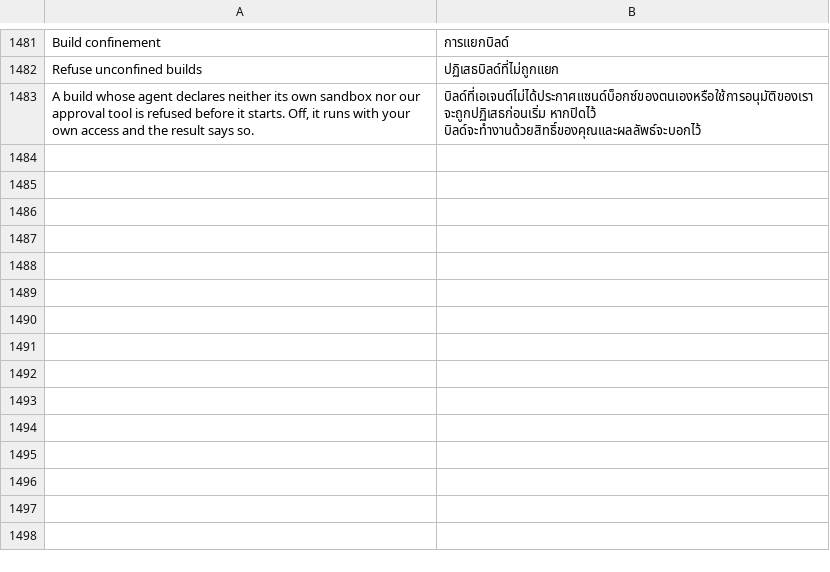
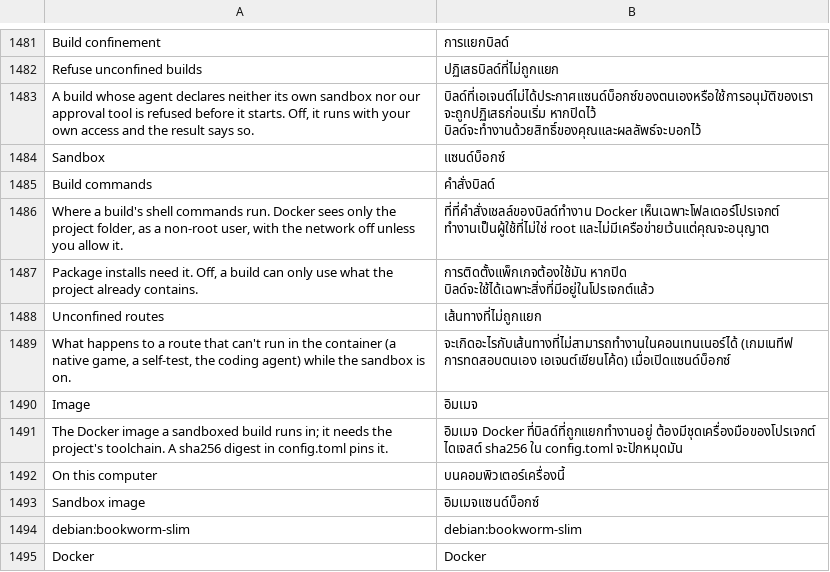
Before and after one commit to dawsonblock/craft-anything-full-upgraded, a TSV file: crates/ui-egui/src/i18n/th.tsv, drawn as a sheet; only a part is shown, gaps mark what is left out; the diff names each change by its address in the sheet, - before the commit and + after, or states it on an @@ line.

```diff
--- a/crates/ui-egui/src/i18n/th.tsv
+++ b/crates/ui-egui/src/i18n/th.tsv
+row 1484: Sandbox | แซนด์บ็อกซ์
+row 1485: Build commands | คำสั่งบิลด์
+row 1486: Where a build's shell commands run. Docker sees only the project folder, as a non-root user, with the network off unless you allow it. | ที่ที่คำสั่งเชลล์ของบิลด์ทำงาน Docker เห็นเฉพาะโฟลเดอร์โปรเจกต์ ทำงานเป็นผู้ใช้ที่ไม่ใช่ root และไม่มีเครือข่ายเว้นแต่คุณจะอนุญาต
+row 1487: Package installs need it. Off, a build can only use what the project already contains. | การติดตั้งแพ็กเกจต้องใช้มัน หากปิด บิลด์จะใช้ได้เฉพาะสิ่งที่มีอยู่ในโปรเจกต์แล้ว
+row 1488: Unconfined routes | เส้นทางที่ไม่ถูกแยก
+row 1489: What happens to a route that can't run in the container (a native game, a self-test, the coding agent) while the sandbox is on. | จะเกิดอะไรกับเส้นทางที่ไม่สามารถทำงานในคอนเทนเนอร์ได้ (เกมเนทีฟ การทดสอบตนเอง เอเจนต์เขียนโค้ด) เมื่อเปิดแซนด์บ็อกซ์
+row 1490: Image | อิมเมจ
+row 1491: The Docker image a sandboxed build runs in; it needs the project's toolchain. A sha256 digest in config.toml pins it. | อิมเมจ Docker ที่บิลด์ที่ถูกแยกทำงานอยู่ ต้องมีชุดเครื่องมือของโปรเจกต์ ไดเจสต์ sha256 ใน config.toml จะปักหมุดมัน
+row 1492: On this computer | บนคอมพิวเตอร์เครื่องนี้
+row 1493: Sandbox image | อิมเมจแซนด์บ็อกซ์
+row 1494: debian:bookworm-slim | debian:bookworm-slim
+row 1495: Docker | Docker
```
Also changed, not shown: crates/ui-egui/src/i18n/ka.tsv, crates/ui-egui/src/i18n/ko.tsv, 17 other files.
